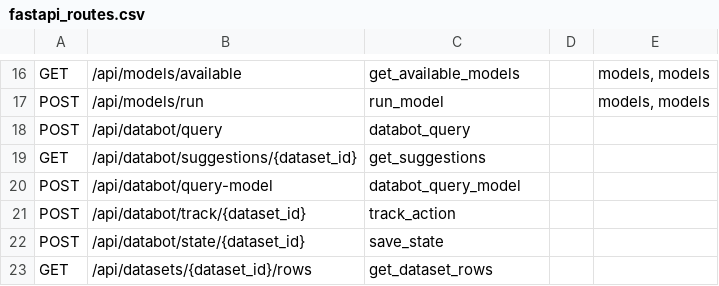
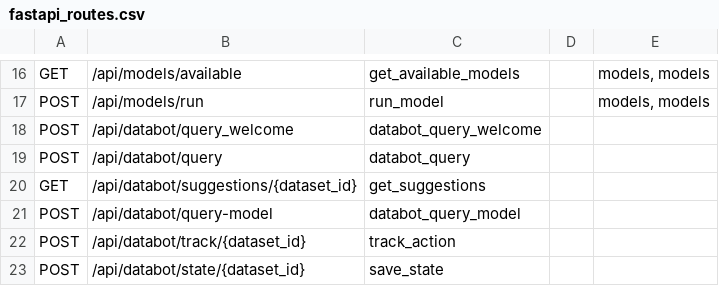
Before and after one commit to aliehs111/df-jsx, a CSV file: fastapi_routes.csv, drawn as a sheet; only a part is shown, gaps mark what is left out; the shorter side is filled out with more unchanged rows; the diff names each change by its address in the sheet, - before the commit and + after, or states it on an @@ line.

Commit message:
updates to dashboard and databot routes on dashboard and models page

```diff
--- a/fastapi_routes.csv
+++ b/fastapi_routes.csv
+row 18: POST | /api/databot/query_welcome | databot_query_welcome
```
Also changed, not shown: 12 other files.
